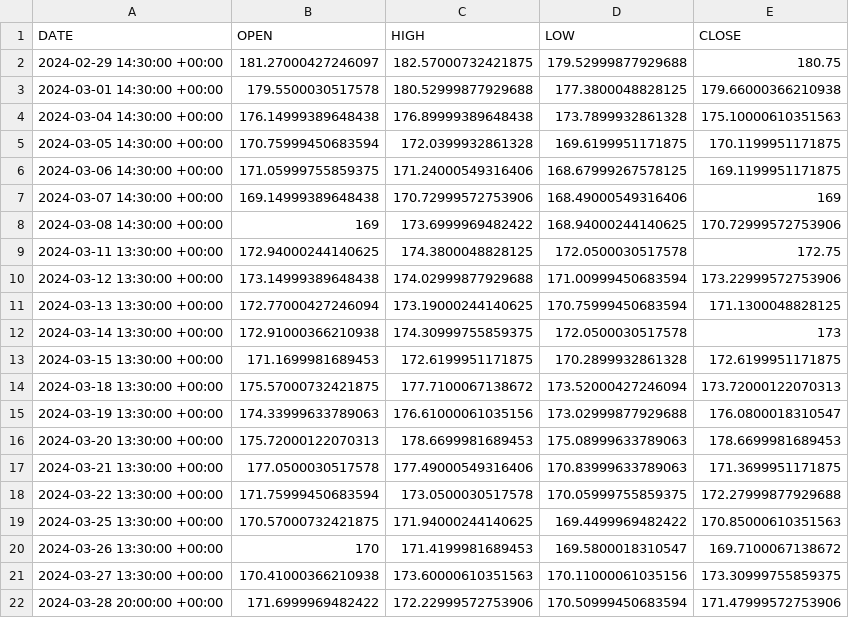
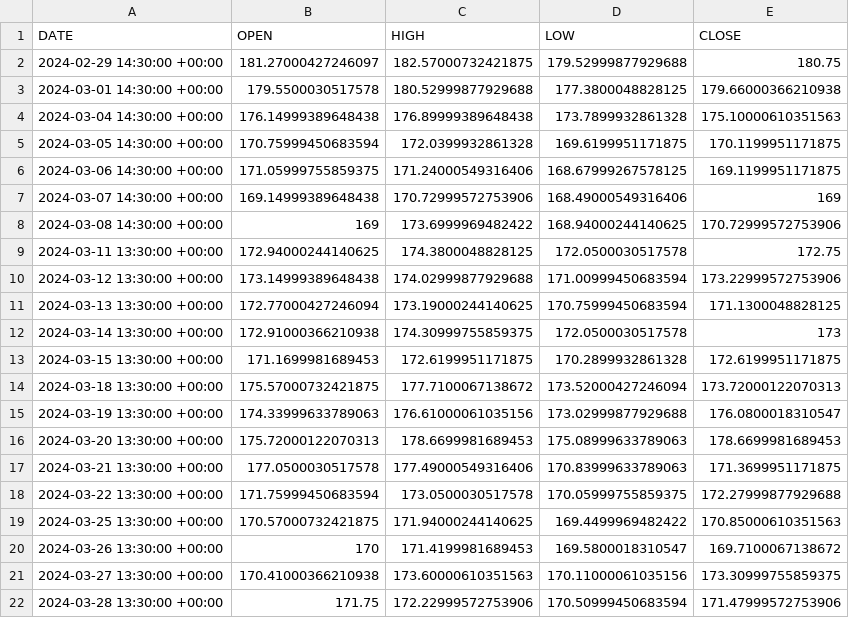
Before and after one commit to nicferrari/backtester, a CSV file: savedata.csv, drawn as a sheet.

```diff
--- a/savedata.csv
+++ b/savedata.csv
@@ -21,2 +21,2 @@ DATE,OPEN,HIGH,LOW,CLOSE
 2024-03-27 13:30:00 +00:00,170.41000366210938,173.60000610351563,170.11000061035156,173.30999755859375
-2024-03-28 20:00:00 +00:00,171.6999969482422,172.22999572753906,170.50999450683594,171.47999572753906
+2024-03-28 13:30:00 +00:00,171.75,172.22999572753906,170.50999450683594,171.47999572753906
```
Also changed, not shown: provacsv.csv, 11 other files.
